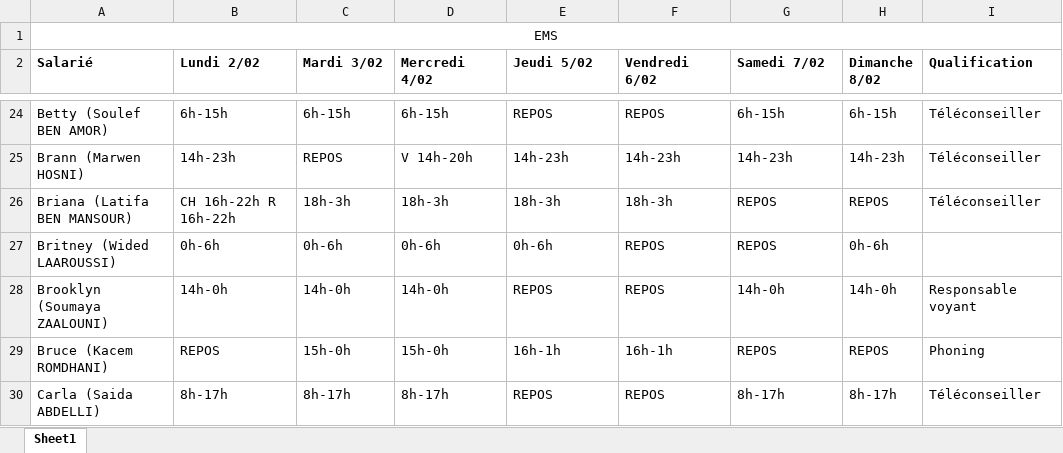
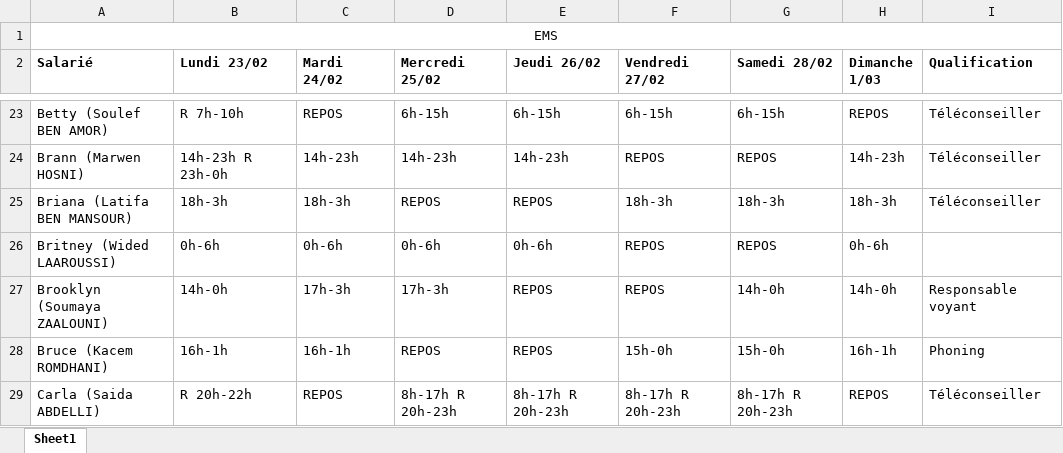
Before and after one commit to Bayrem98/gestion_app_transport_f, an Excel workbook: media/temp_planning.xlsx, sheet Sheet1, drawn as a sheet; only a part is shown, gaps mark what is left out; values as stored, in another font and other column widths than the file's, no borders; addresses are those after the commit; the diff covers the shown part only; the diff names each change by its address in the sheet, - before the commit and + after, or states it on an @@ line.

```diff
--- a/media/temp_planning.xlsx (sheet Sheet1)
+++ b/media/temp_planning.xlsx (sheet Sheet1)
-B2: Lundi 2/02
+B2: Lundi 23/02
-C2: Mardi 3/02
+C2: Mardi 24/02
-D2: Mercredi 4/02
+D2: Mercredi 25/02
-E2: Jeudi 5/02
+E2: Jeudi 26/02
-F2: Vendredi 6/02
+F2: Vendredi 27/02
-G2: Samedi 7/02
+G2: Samedi 28/02
-H2: Dimanche 8/02
+H2: Dimanche 1/03
-B23 (Lundi 23/02): 6h-15h
+B23 (Lundi 23/02): R 7h-10h
-C23 (Mardi 24/02): 6h-15h
+C23 (Mardi 24/02): REPOS
-E23 (Jeudi 26/02): REPOS
+E23 (Jeudi 26/02): 6h-15h
-F23 (Vendredi 27/02): REPOS
+F23 (Vendredi 27/02): 6h-15h
-H23 (Dimanche 1/03): 6h-15h
+H23 (Dimanche 1/03): REPOS
-B24 (Lundi 23/02): 14h-23h
+B24 (Lundi 23/02): 14h-23h R 23h-0h
-C24 (Mardi 24/02): REPOS
+C24 (Mardi 24/02): 14h-23h
-D24 (Mercredi 25/02): V 14h-20h
+D24 (Mercredi 25/02): 14h-23h
-F24 (Vendredi 27/02): 14h-23h
+F24 (Vendredi 27/02): REPOS
-G24 (Samedi 28/02): 14h-23h
+G24 (Samedi 28/02): REPOS
-B25 (Lundi 23/02): CH 16h-22h R 16h-22h
+B25 (Lundi 23/02): 18h-3h
-D25 (Mercredi 25/02): 18h-3h
+D25 (Mercredi 25/02): REPOS
-E25 (Jeudi 26/02): 18h-3h
+E25 (Jeudi 26/02): REPOS
-G25 (Samedi 28/02): REPOS
+G25 (Samedi 28/02): 18h-3h
-H25 (Dimanche 1/03): REPOS
+H25 (Dimanche 1/03): 18h-3h
-C27 (Mardi 24/02): 14h-0h
+C27 (Mardi 24/02): 17h-3h
-D27 (Mercredi 25/02): 14h-0h
+D27 (Mercredi 25/02): 17h-3h
-B28 (Lundi 23/02): REPOS
+B28 (Lundi 23/02): 16h-1h
-C28 (Mardi 24/02): 15h-0h
+C28 (Mardi 24/02): 16h-1h
-D28 (Mercredi 25/02): 15h-0h
+D28 (Mercredi 25/02): REPOS
-E28 (Jeudi 26/02): 16h-1h
+E28 (Jeudi 26/02): REPOS
-F28 (Vendredi 27/02): 16h-1h
+F28 (Vendredi 27/02): 15h-0h
-G28 (Samedi 28/02): REPOS
+G28 (Samedi 28/02): 15h-0h
-H28 (Dimanche 1/03): REPOS
+H28 (Dimanche 1/03): 16h-1h
-B29 (Lundi 23/02): 8h-17h
+B29 (Lundi 23/02): R 20h-22h
-C29 (Mardi 24/02): 8h-17h
+C29 (Mardi 24/02): REPOS
-D29 (Mercredi 25/02): 8h-17h
+D29 (Mercredi 25/02): 8h-17h R 20h-23h
-E29 (Jeudi 26/02): REPOS
+E29 (Jeudi 26/02): 8h-17h R 20h-23h
-F29 (Vendredi 27/02): REPOS
+F29 (Vendredi 27/02): 8h-17h R 20h-23h
-G29 (Samedi 28/02): 8h-17h
+G29 (Samedi 28/02): 8h-17h R 20h-23h
-H29 (Dimanche 1/03): 8h-17h
+H29 (Dimanche 1/03): REPOS
```
Also changed, not shown: 3 removed rows and 690 edited cells elsewhere in this sheet, 10 other files.
